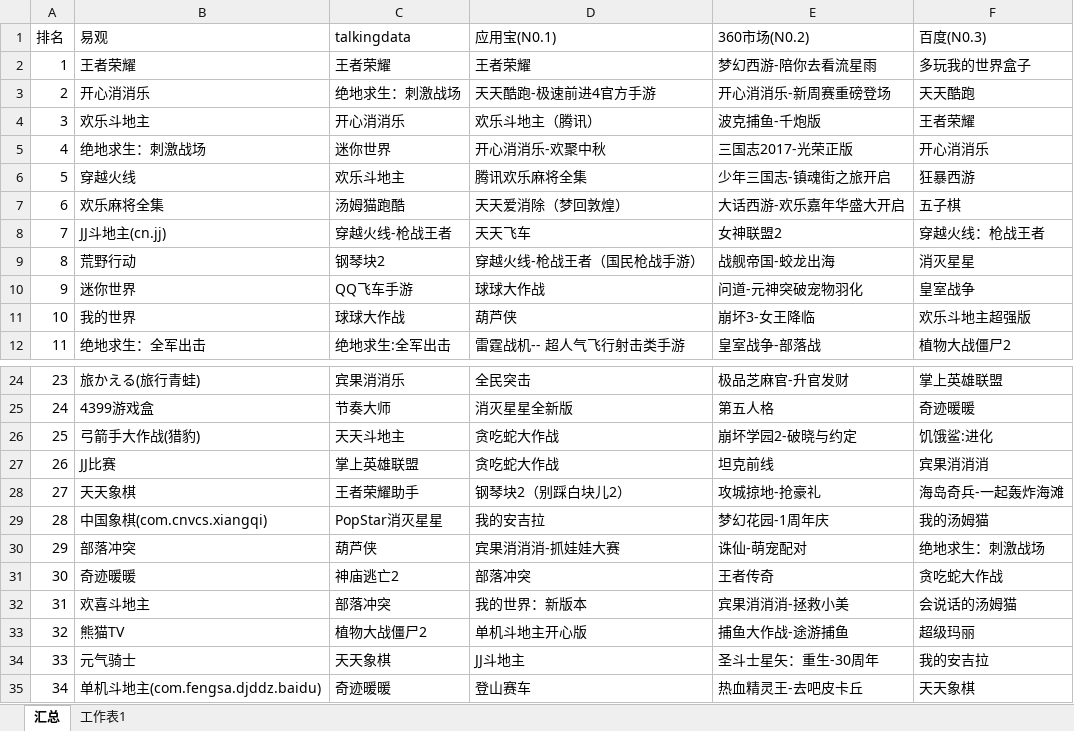
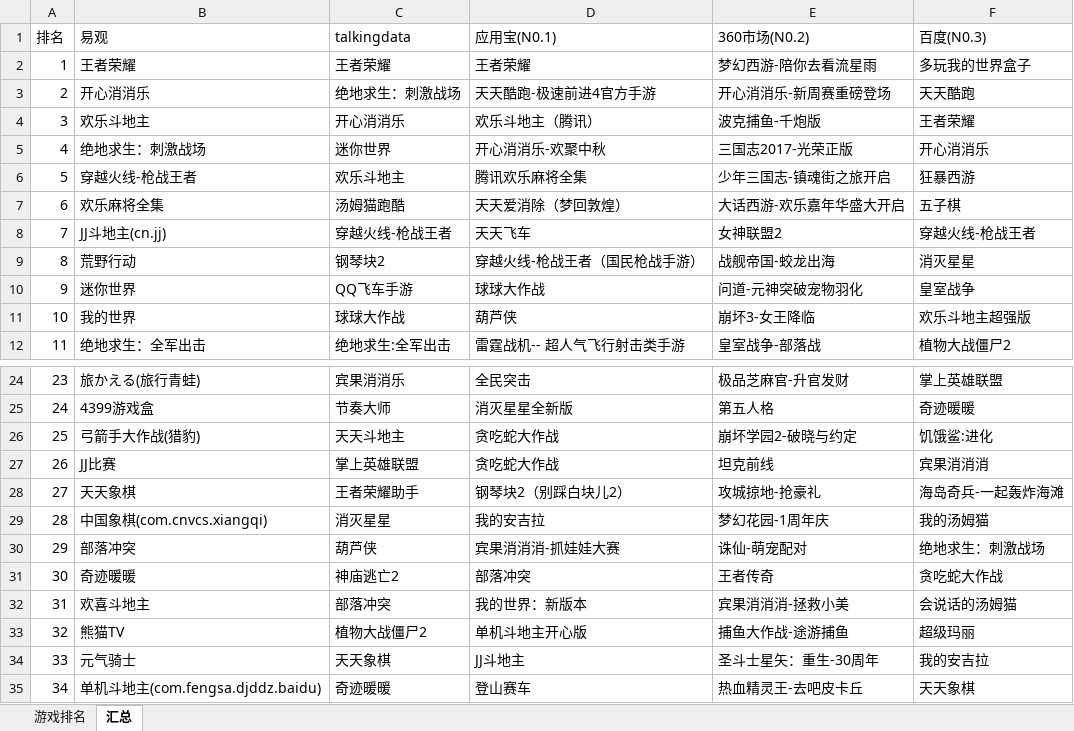
Before and after one commit to AleGogogo/Rank_top100, an Excel workbook: top100.xlsx, sheet 汇总, drawn as a sheet; only a part is shown, gaps mark what is left out; values as stored, in another font and other column widths than the file's, no borders; the diff names each change by its address in the sheet, - before the commit and + after, or states it on an @@ line.

```diff
--- a/top100.xlsx (sheet 汇总)
+++ b/top100.xlsx (sheet 汇总)
-sheet tab: 工作表1
+sheet tab: 游戏排名
@@ sheet tab order changed: 游戏排名 | 汇总 @@
-B6 (易观): 穿越火线
+B6 (易观): 穿越火线-枪战王者
-F8 (百度(N0.3)): 穿越火线：枪战王者
+F8 (百度(N0.3)): 穿越火线-枪战王者
-C29 (talkingdata): PopStar消灭星星
+C29 (talkingdata): 消灭星星
```
Also changed, not shown: sheet 游戏排名, 1 other file.
